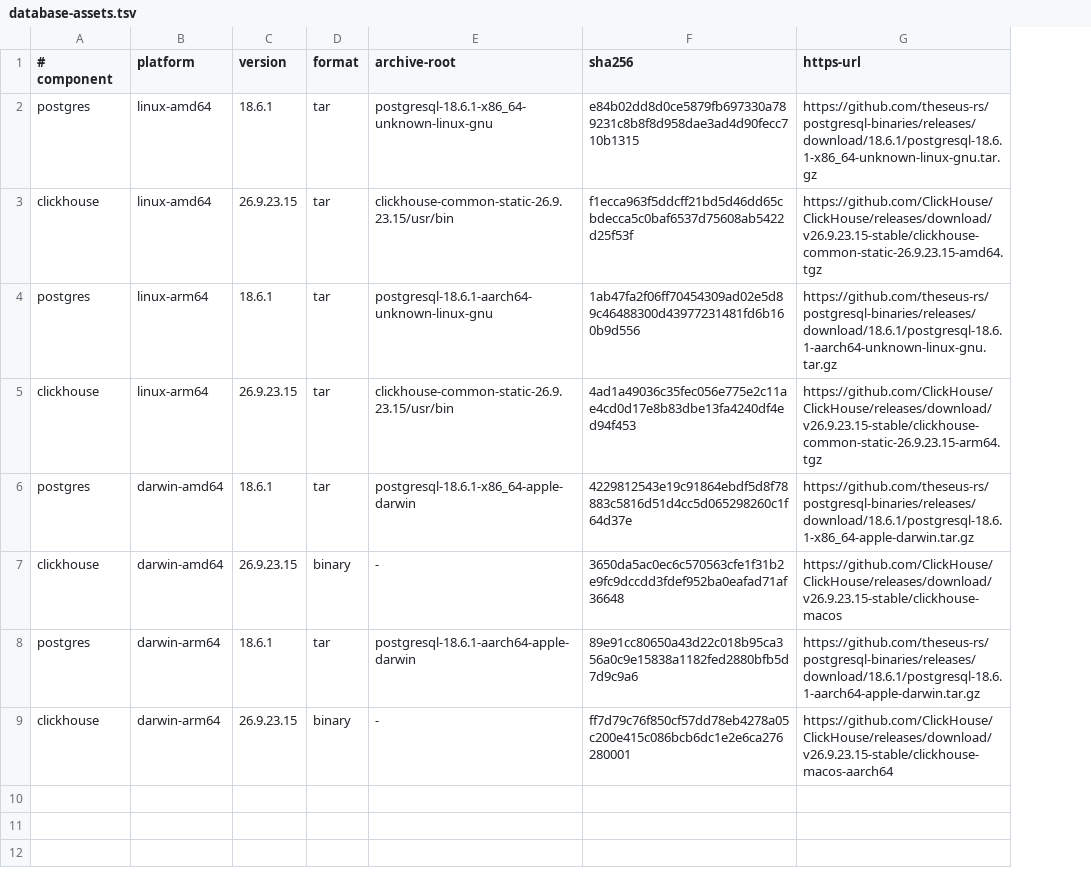
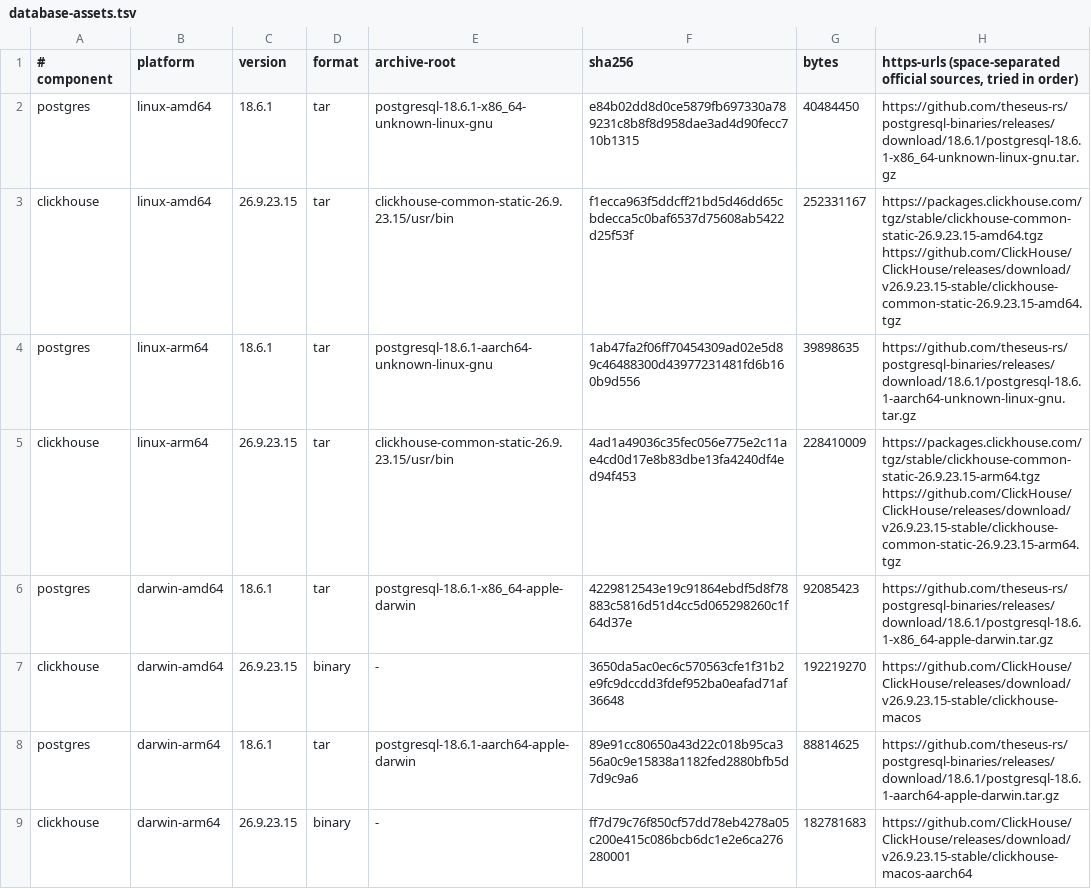
Before and after one commit to godellabs-ai/godel-tally, a TSV file: scripts/database-assets.tsv, drawn as a sheet; addresses are those after the commit; the diff names each change by its address in the sheet, - before the commit and + after, or states it on an @@ line.

```diff
--- a/scripts/database-assets.tsv
+++ b/scripts/database-assets.tsv
+column G (bytes), rows 2-9: 40484450 | 252331167 | 39898635 | 228410009 | 92085423 | 192219270 | 88814625 | 182781683
-H1: https-url
+H1: https-urls (space-separated official sources, tried in order)
-H3: https://github.com/ClickHouse/ClickHouse/releases/download/v26.9.23.15-stable/clickhouse-common-static-26.9.23.15-amd64.tgz
+H3: https://packages.clickhouse.com/tgz/stable/clickhouse-common-static-26.9.23.15-amd64.tgz https://github.com/ClickHouse/ClickHouse/releases/download/v26.9.23.15-stable/clickhouse-common-static-26.9.23.15-amd64.tgz
-H5: https://github.com/ClickHouse/ClickHouse/releases/download/v26.9.23.15-stable/clickhouse-common-static-26.9.23.15-arm64.tgz
+H5: https://packages.clickhouse.com/tgz/stable/clickhouse-common-static-26.9.23.15-arm64.tgz https://github.com/ClickHouse/ClickHouse/releases/download/v26.9.23.15-stable/clickhouse-common-static-26.9.23.15-arm64.tgz
```
Also changed, not shown: 4 other files.
